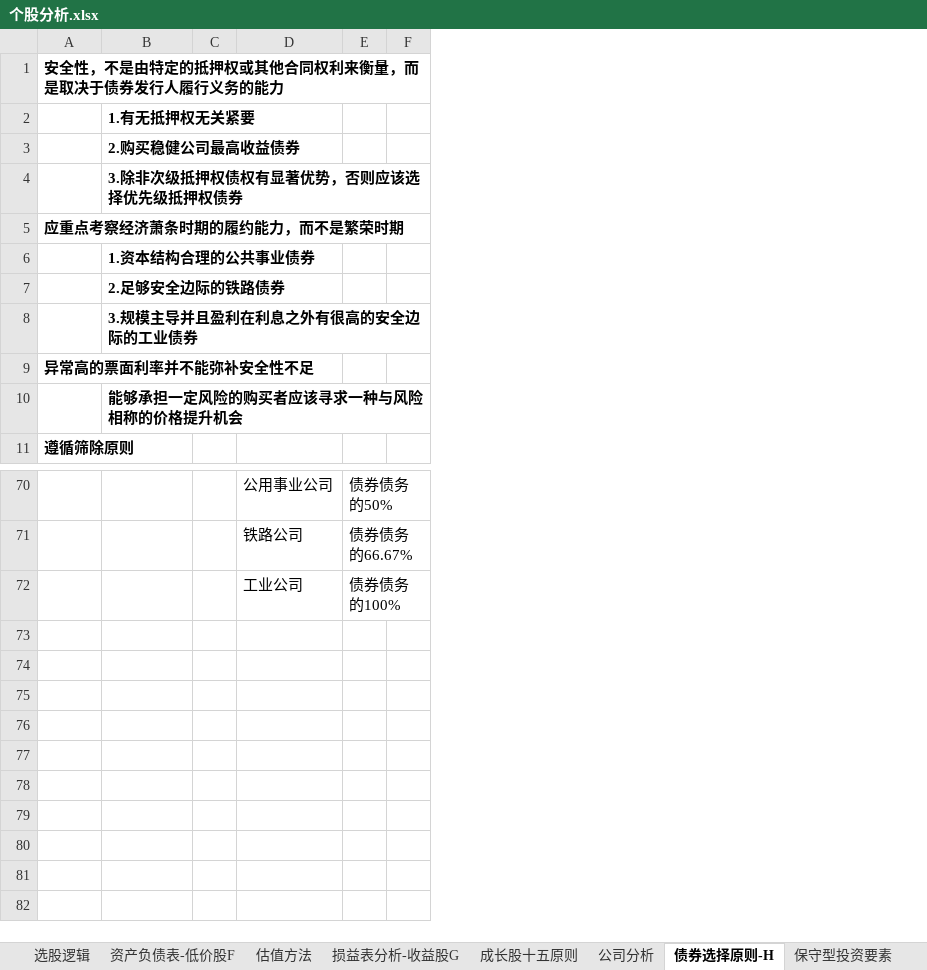
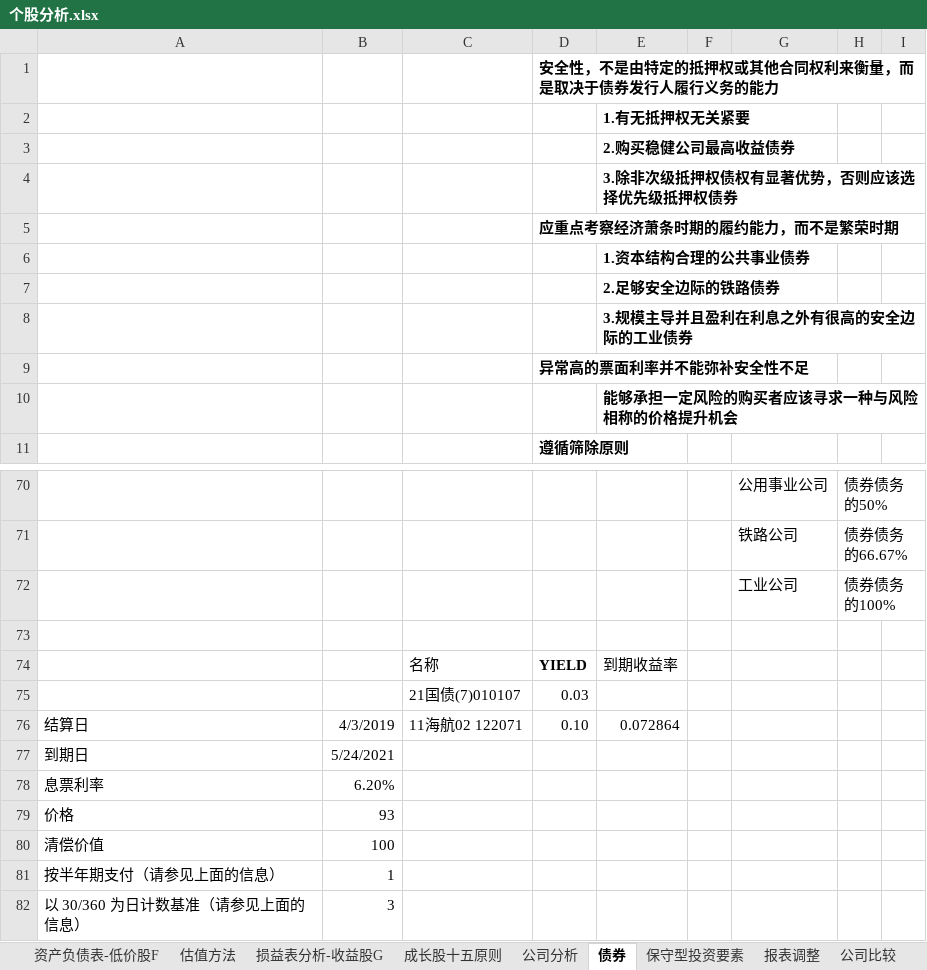
Before and after one commit to wangmin1987/analyze, an Excel workbook: 个股分析.xlsx, sheet 债券, drawn as a sheet; only a part is shown, gaps mark what is left out; values as stored, in another font and other column widths than the file's, no borders; the diff names each change by its address in the sheet, - before the commit and + after, or states it on an @@ line.

```diff
--- a/个股分析.xlsx (sheet 债券)
+++ b/个股分析.xlsx (sheet 债券)
-sheet tab: 债券选择原则-H
+sheet tab: 债券
-sheet tab: 选股逻辑
+sheet tab: 报表调整
+column A, empty
+column B, empty
+column C, empty
+row 73: (empty)
+row 74:  |  | 名称 | YIELD | 到期收益率
+row 75:  |  | 21国债(7)010107 | 0.03
+row 76: 结算日 | 4/3/2019 | 11海航02 122071 | 0.10 | 0.072864
+row 77: 到期日 | 5/24/2021
+row 78: 息票利率 | 6.20%
+row 79: 价格 | 93
+row 80: 清偿价值 | 100
+row 81: 按半年期支付（请参见上面的信息） | 1
+row 82: 以 30/360 为日计数基准（请参见上面的信息） | 3
```
Also changed, not shown: sheet 公司比较, other sheet tabs, charts or pictures.
